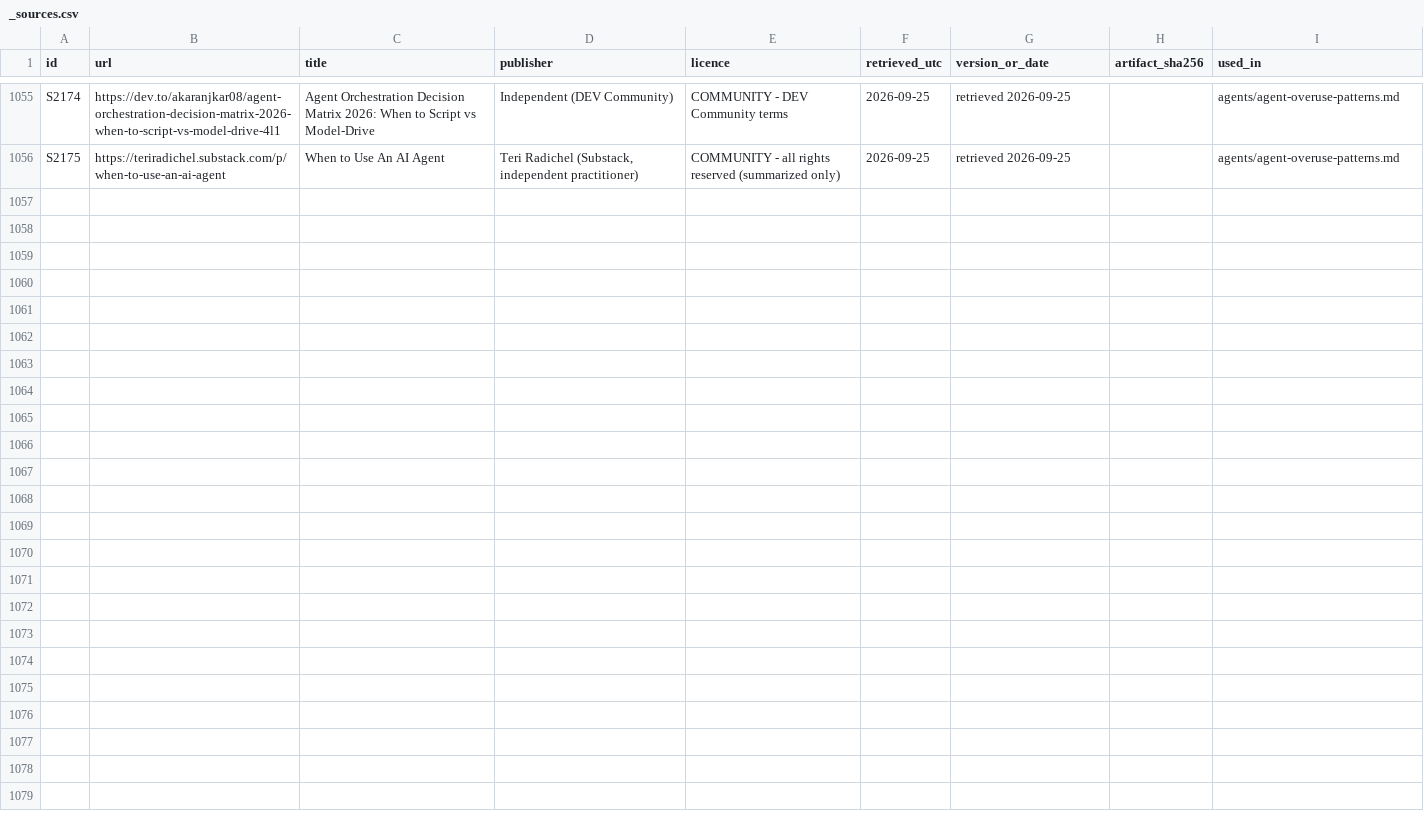
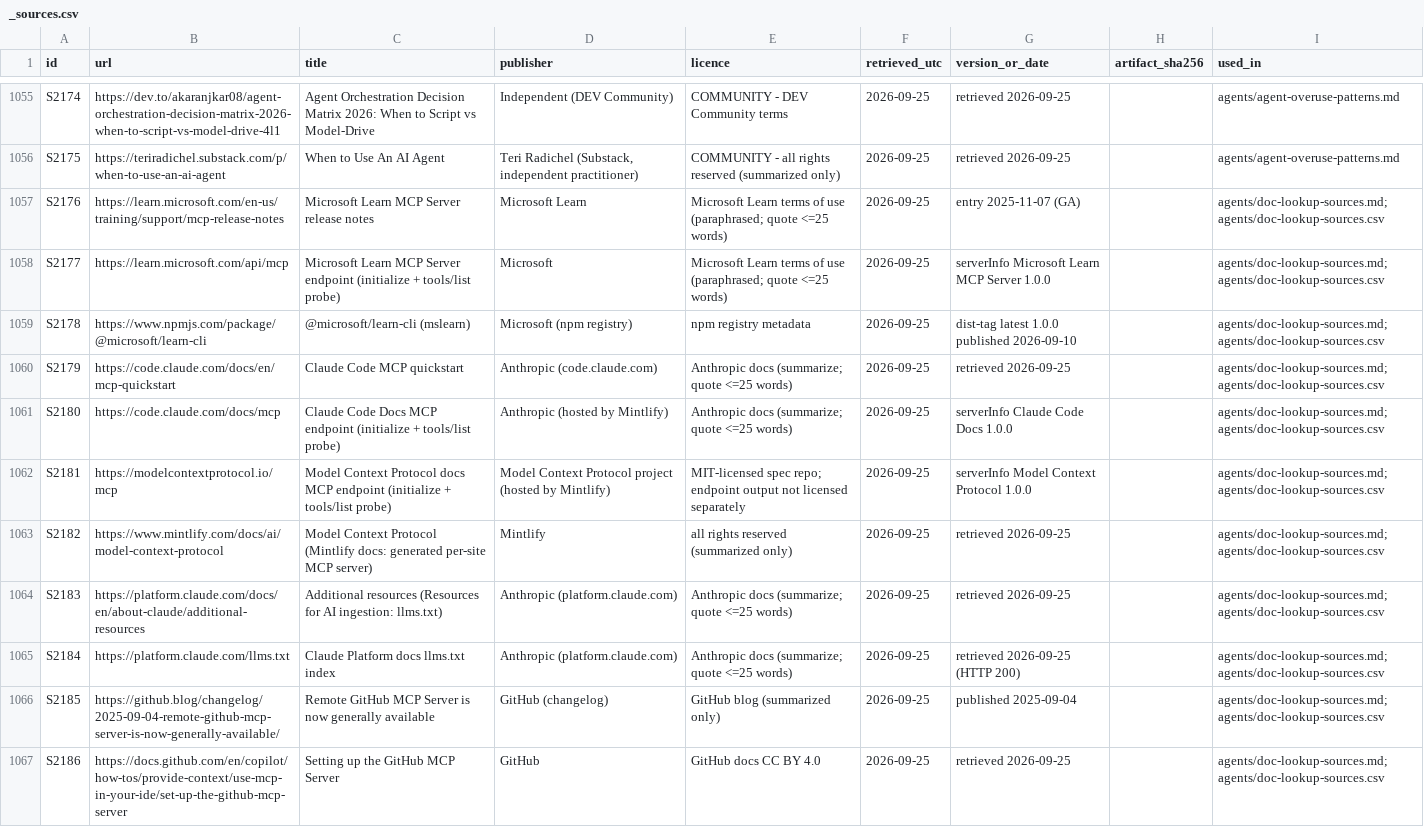
Before and after one commit to mikkielt/it-ops-kb, a CSV file: _sources.csv, drawn as a sheet; only a part is shown, gaps mark what is left out; the diff covers the shown part only.

```diff
--- a/_sources.csv
+++ b/_sources.csv
@@ -1056 +1056,12 @@ S2174,https://dev.to/akaranjkar08/agent-orchestration-decision-matrix-2026-when-
 S2175,https://teriradichel.substack.com/p/when-to-use-an-ai-agent,When to Use An AI Agent,"Teri Radichel (Substack, independent practitioner)",COMMUNITY - all rights reserved (summarized only),2026-09-25,retrieved 2026-09-25,,agents/agent-overuse-patterns.md
+S2176,https://learn.microsoft.com/en-us/training/support/mcp-release-notes,Microsoft Learn MCP Server release notes,Microsoft Learn,Microsoft Learn terms of use (paraphrased; quote <=25 words),2026-09-25,entry 2025-11-07 (GA),,agents/doc-lookup-sources.md;agents/doc-lookup-sources.csv
+S2177,https://learn.microsoft.com/api/mcp,Microsoft Learn MCP Server endpoint (initialize + tools/list probe),Microsoft,Microsoft Learn terms of use (paraphrased; quote <=25 words),2026-09-25,serverInfo Microsoft Learn MCP Server 1.0.0,,agents/doc-lookup-sources.md;agents/doc-lookup-sources.csv
+S2178,https://www.npmjs.com/package/@microsoft/learn-cli,@microsoft/learn-cli (mslearn),Microsoft (npm registry),npm registry metadata,2026-09-25,dist-tag latest 1.0.0 published 2026-09-10,,agents/doc-lookup-sources.md;agents/doc-lookup-sources.csv
+S2179,https://code.claude.com/docs/en/mcp-quickstart,Claude Code MCP quickstart,Anthropic (code.claude.com),Anthropic docs (summarize; quote <=25 words),2026-09-25,retrieved 2026-09-25,,agents/doc-lookup-sources.md;agents/doc-lookup-sources.csv
+S2180,https://code.claude.com/docs/mcp,Claude Code Docs MCP endpoint (initialize + tools/list probe),Anthropic (hosted by Mintlify),Anthropic docs (summarize; quote <=25 words),2026-09-25,serverInfo Claude Code Docs 1.0.0,,agents/doc-lookup-sources.md;agents/doc-lookup-sources.csv
+S2181,https://modelcontextprotocol.io/mcp,Model Context Protocol docs MCP endpoint (initialize + tools/list probe),Model Context Protocol project (hosted by Mintlify),MIT-licensed spec repo; endpoint output not licensed separately,2026-09-25,serverInfo Model Context Protocol 1.0.0,,agents/doc-lookup-sources.md;agents/doc-lookup-sources.csv
+S2182,https://www.mintlify.com/docs/ai/model-context-protocol,Model Context Protocol (Mintlify docs: generated per-site MCP server),Mintlify,all rights reserved (summarized only),2026-09-25,retrieved 2026-09-25,,agents/doc-lookup-sources.md;agents/doc-lookup-sources.csv
+S2183,https://platform.claude.com/docs/en/about-claude/additional-resources,Additional resources (Resources for AI ingestion: llms.txt),Anthropic (platform.claude.com),Anthropic docs (summarize; quote <=25 words),2026-09-25,retrieved 2026-09-25,,agents/doc-lookup-sources.md;agents/doc-lookup-sources.csv
+S2184,https://platform.claude.com/llms.txt,Claude Platform docs llms.txt index,Anthropic (platform.claude.com),Anthropic docs (summarize; quote <=25 words),2026-09-25,retrieved 2026-09-25 (HTTP 200),,agents/doc-lookup-sources.md;agents/doc-lookup-sources.csv
+S2185,https://github.blog/changelog/2025-09-04-remote-github-mcp-server-is-now-generally-available/,Remote GitHub MCP Server is now generally available,GitHub (changelog),GitHub blog (summarized only),2026-09-25,published 2025-09-04,,agents/doc-lookup-sources.md;agents/doc-lookup-sources.csv
+S2186,https://docs.github.com/en/copilot/how-tos/provide-context/use-mcp-in-your-ide/set-up-the-github-mcp-server,Setting up the GitHub MCP Server,GitHub,GitHub docs CC BY 4.0,2026-09-25,retrieved 2026-09-25,,agents/doc-lookup-sources.md;agents/doc-lookup-sources.csv
```
Also changed, not shown: 11 added rows elsewhere in this file, _coverage.csv, 6 other files.
